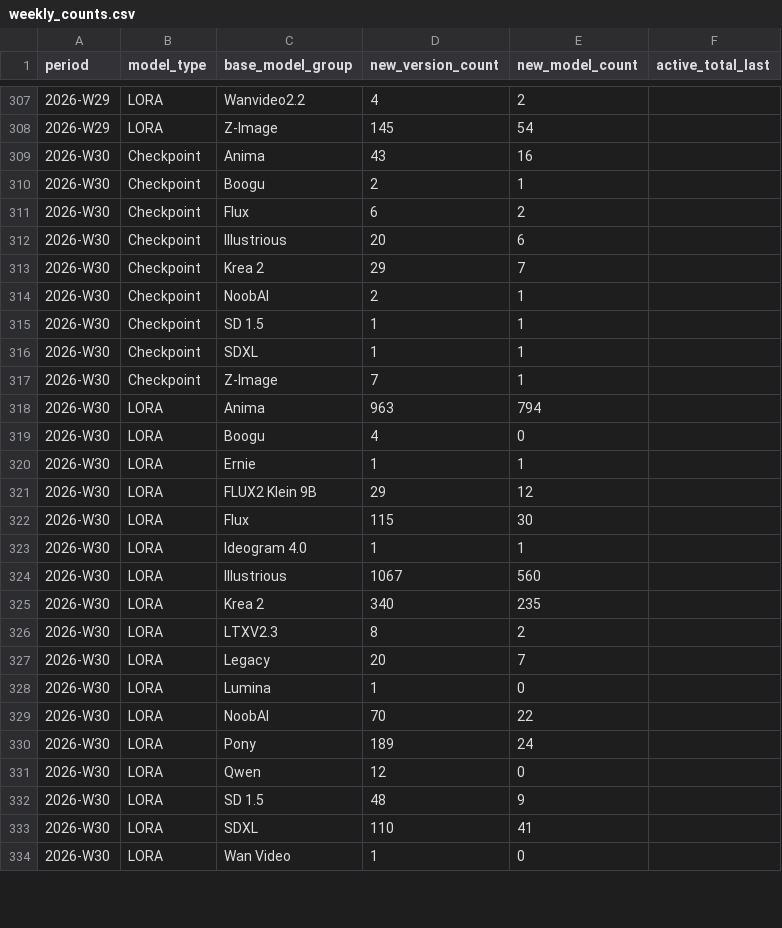
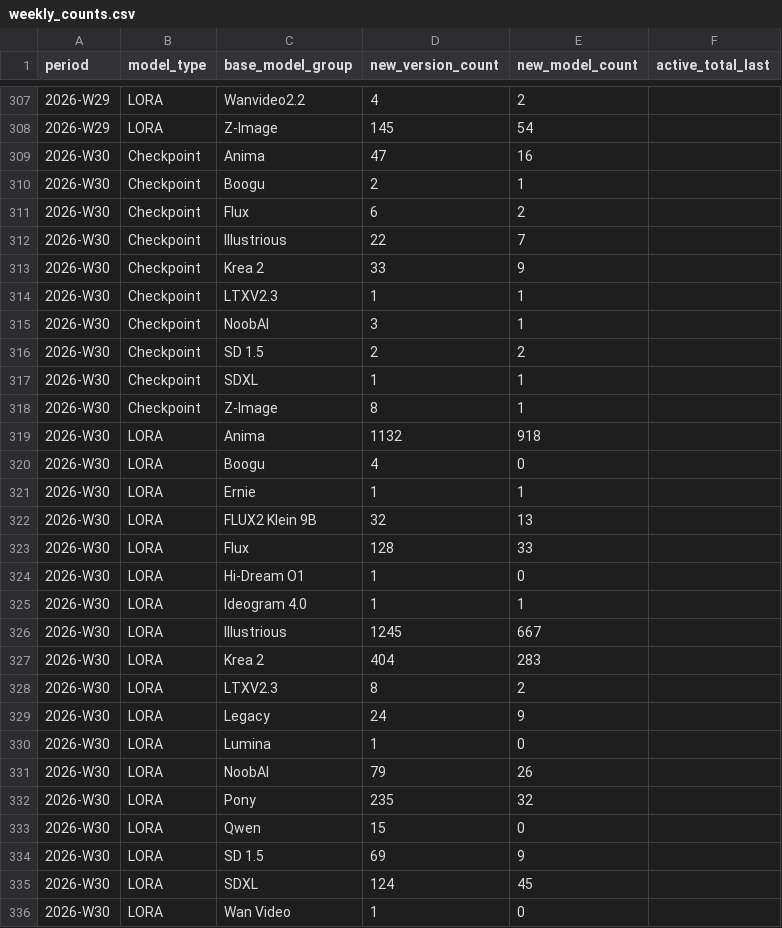
Before and after one commit to Shiba-2-shiba/civiresearch-experimental, a CSV file: data/exports/weekly_counts.csv, drawn as a sheet; only a part is shown, gaps mark what is left out; the diff covers the shown part only.

```diff
--- a/data/exports/weekly_counts.csv
+++ b/data/exports/weekly_counts.csv
@@ -308,27 +308,29 @@ period,model_type,base_model_group,new_version_count,new_model_count,active_tota
 2026-W29,LORA,Z-Image,145,54,
-2026-W30,Checkpoint,Anima,43,16,
+2026-W30,Checkpoint,Anima,47,16,
 2026-W30,Checkpoint,Boogu,2,1,
 2026-W30,Checkpoint,Flux,6,2,
-2026-W30,Checkpoint,Illustrious,20,6,
-2026-W30,Checkpoint,Krea 2,29,7,
-2026-W30,Checkpoint,NoobAI,2,1,
-2026-W30,Checkpoint,SD 1.5,1,1,
+2026-W30,Checkpoint,Illustrious,22,7,
+2026-W30,Checkpoint,Krea 2,33,9,
+2026-W30,Checkpoint,LTXV2.3,1,1,
+2026-W30,Checkpoint,NoobAI,3,1,
+2026-W30,Checkpoint,SD 1.5,2,2,
 2026-W30,Checkpoint,SDXL,1,1,
-2026-W30,Checkpoint,Z-Image,7,1,
-2026-W30,LORA,Anima,963,794,
+2026-W30,Checkpoint,Z-Image,8,1,
+2026-W30,LORA,Anima,1132,918,
 2026-W30,LORA,Boogu,4,0,
 2026-W30,LORA,Ernie,1,1,
-2026-W30,LORA,FLUX2 Klein 9B,29,12,
-2026-W30,LORA,Flux,115,30,
+2026-W30,LORA,FLUX2 Klein 9B,32,13,
+2026-W30,LORA,Flux,128,33,
+2026-W30,LORA,Hi-Dream O1,1,0,
 2026-W30,LORA,Ideogram 4.0,1,1,
-2026-W30,LORA,Illustrious,1067,560,
-2026-W30,LORA,Krea 2,340,235,
+2026-W30,LORA,Illustrious,1245,667,
+2026-W30,LORA,Krea 2,404,283,
 2026-W30,LORA,LTXV2.3,8,2,
-2026-W30,LORA,Legacy,20,7,
+2026-W30,LORA,Legacy,24,9,
 2026-W30,LORA,Lumina,1,0,
-2026-W30,LORA,NoobAI,70,22,
-2026-W30,LORA,Pony,189,24,
-2026-W30,LORA,Qwen,12,0,
-2026-W30,LORA,SD 1.5,48,9,
-2026-W30,LORA,SDXL,110,41,
+2026-W30,LORA,NoobAI,79,26,
+2026-W30,LORA,Pony,235,32,
+2026-W30,LORA,Qwen,15,0,
+2026-W30,LORA,SD 1.5,69,9,
+2026-W30,LORA,SDXL,124,45,
 2026-W30,LORA,Wan Video,1,0,
```
Also changed, not shown: 3 edited cells elsewhere in this file, data/daily_counts.csv, data/exports/base_model_audit.csv, 2 other files.
